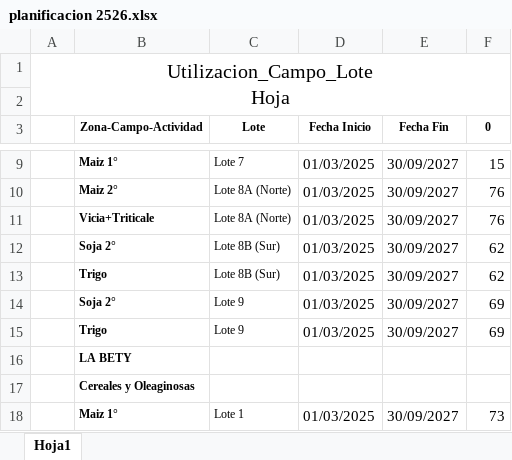
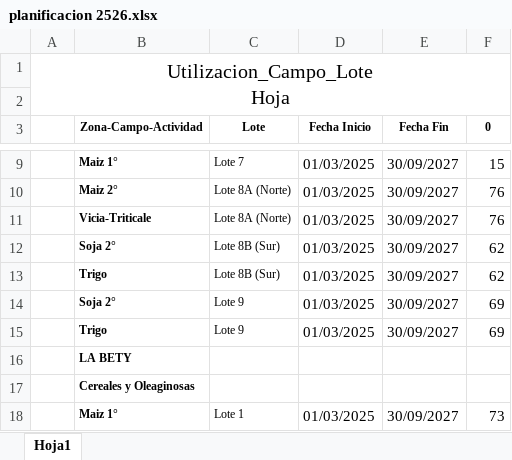
Before and after one commit to MauroCarp/barlovento, an Excel workbook: carga/planificacion 2526.xlsx, sheet Hoja1, drawn as a sheet; only a part is shown, gaps mark what is left out; values as stored, in another font and other column widths than the file's, no borders; the diff names each change by its address in the sheet, - before the commit and + after, or states it on an @@ line.

Commit message:
REVISANDO CARGA AGRO

```diff
--- a/carga/planificacion 2526.xlsx (sheet Hoja1)
+++ b/carga/planificacion 2526.xlsx (sheet Hoja1)
-B11 (Zona-Campo-Actividad): Vicia+Triticale
+B11 (Zona-Campo-Actividad): Vicia-Triticale
```
Also changed, not shown: 2 other files.
